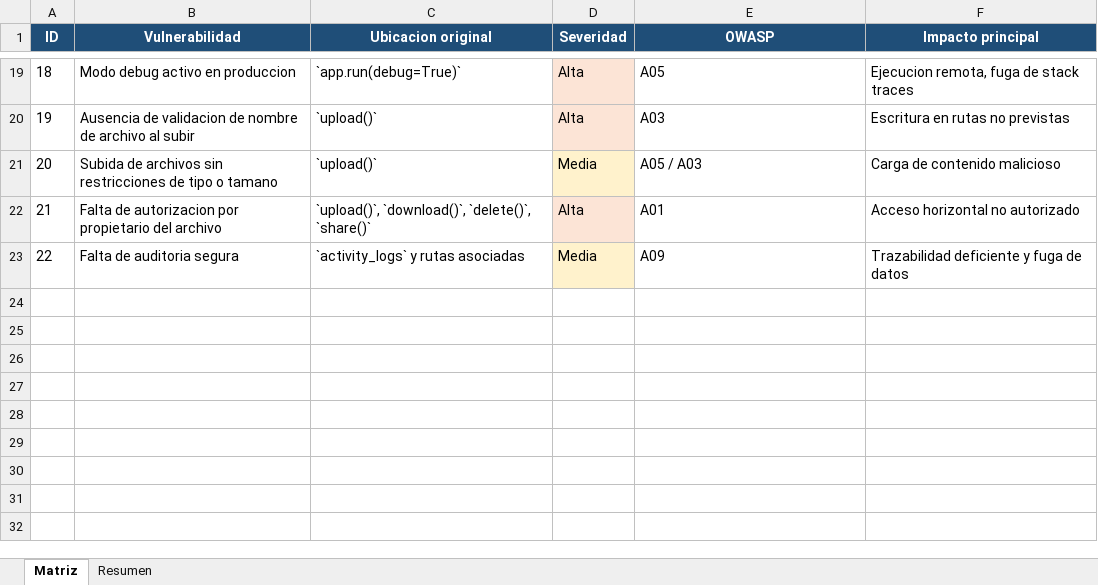
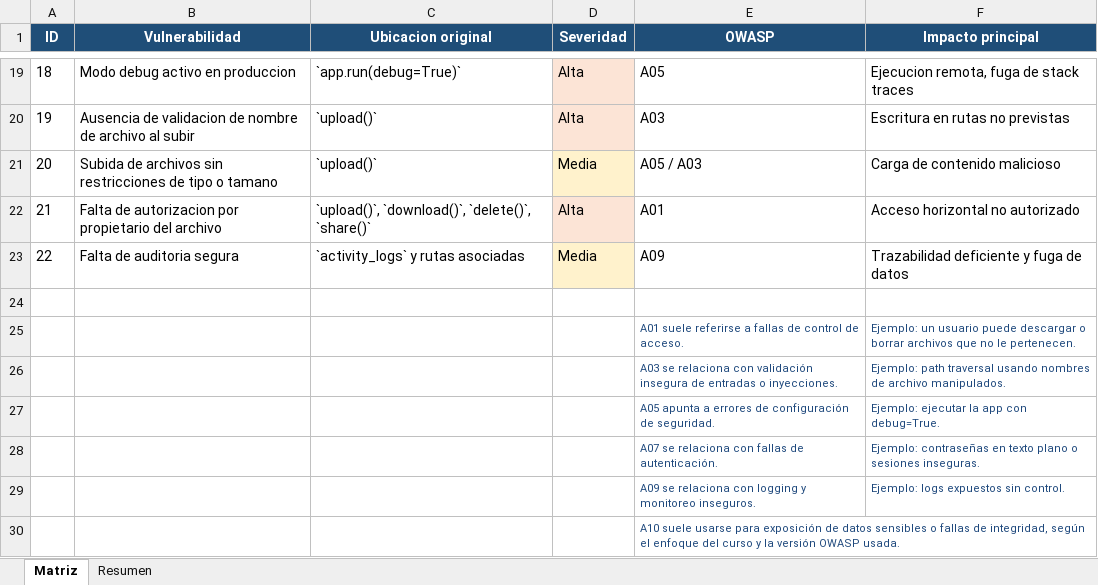
Before and after one commit to Lucasurrutia22/GESTOR-CORPORATIVO-DE-ARCHIVOS-VULNERABLE, an Excel workbook: matriz_vulnerabilidades_original.xlsx, sheet Matriz, drawn as a sheet; only a part is shown, gaps mark what is left out; values as stored, in another font and other column widths than the file's, no borders; table styles not drawn; the diff names each change by its address in the sheet, - before the commit and + after, or states it on an @@ line.

```diff
--- a/matriz_vulnerabilidades_original.xlsx (sheet Matriz)
+++ b/matriz_vulnerabilidades_original.xlsx (sheet Matriz)
+row 24: (empty)
+row 25:  |  |  |  | A01 suele referirse a fallas de control de acceso. | Ejemplo: un usuario puede descargar o borrar archivos que no le pertenecen.
+row 26:  |  |  |  | A03 se relaciona con validación insegura de entradas o inyecciones. | Ejemplo: path traversal usando nombres de archivo manipulados.
+row 27:  |  |  |  | A05 apunta a errores de configuración de seguridad. | Ejemplo: ejecutar la app con debug=True.
+row 28:  |  |  |  | A07 se relaciona con fallas de autenticación. | Ejemplo: contraseñas en texto plano o sesiones inseguras.
+row 29:  |  |  |  | A09 se relaciona con logging y monitoreo inseguros. | Ejemplo: logs expuestos sin control.
+row 30:  |  |  |  | A10 suele usarse para exposición de datos sensibles o fallas de integridad, según el enfoque del curso y la versión OWASP usada.
```
Also changed, not shown: 3 other files.
